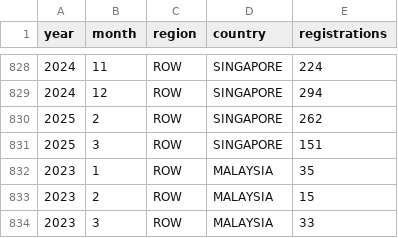
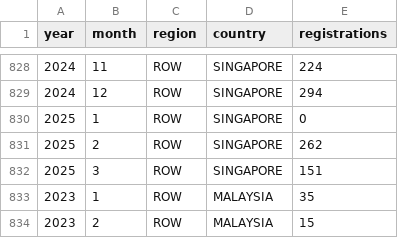
Before and after one commit to firedevs-team/tesla-data, a CSV file: _generated/tesla_monthly_registrations.csv, drawn as a sheet; only a part is shown, gaps mark what is left out; the shorter side is filled out with more unchanged rows.

```diff
--- a/_generated/tesla_monthly_registrations.csv
+++ b/_generated/tesla_monthly_registrations.csv
@@ -829,2 +829,3 @@
 2024,12,"ROW","SINGAPORE",294
+2025,1,"ROW","SINGAPORE",0
 2025,2,"ROW","SINGAPORE",262
```
Also changed, not shown: car_registrations/countries/singapore/registrations_by_brand.csv.
